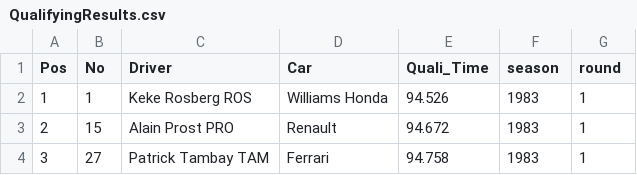
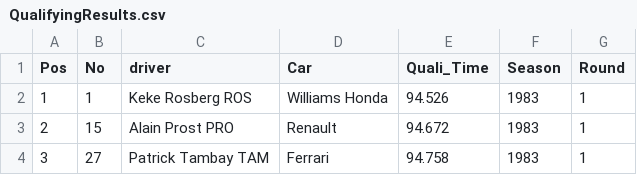
Before and after one commit to Kealanoc/F1-ML-Race-Predictor, a CSV file: code/webpages/dash/static/Data/QualifyingResults.csv, drawn as a sheet; only a part is shown.

```diff
--- a/code/webpages/dash/static/Data/QualifyingResults.csv
+++ b/code/webpages/dash/static/Data/QualifyingResults.csv
@@ -1,2 +1,2 @@
-Pos,No,Driver,Car,Quali_Time,season,round
+Pos,No,driver,Car,Quali_Time,Season,Round
 1,1,Keke  Rosberg  ROS,Williams Honda,94.526,1983,1
```
Also changed, not shown: code/webpages/dash/static/Data/ConstructorStandings.csv, code/webpages/dash/static/Data/DriverStandings.csv, 16 other files.
